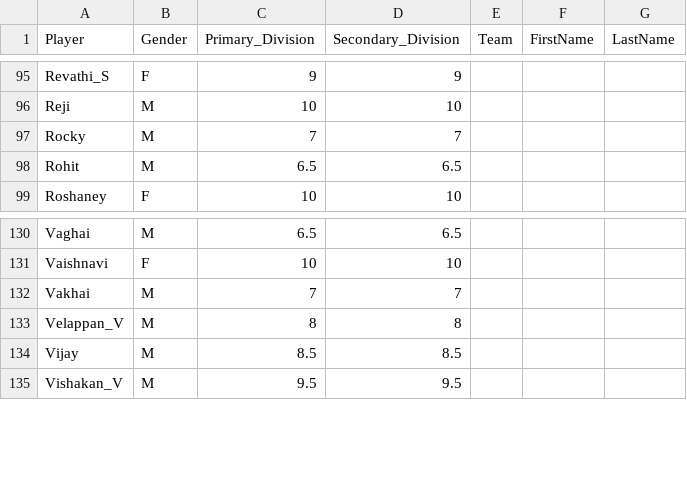
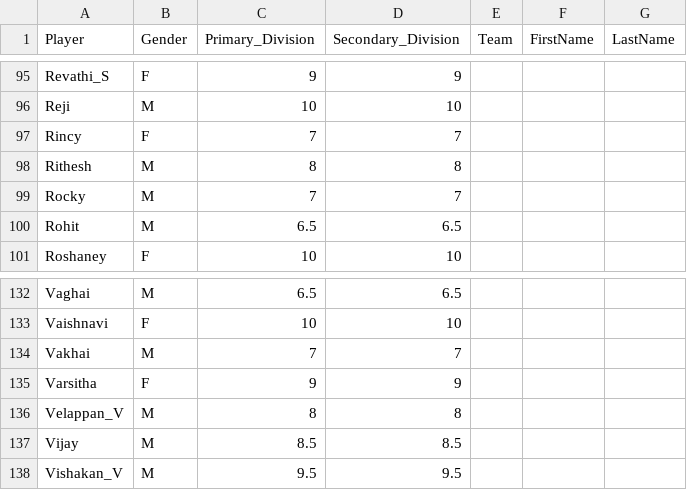
Before and after one commit to jayachandrangs/cbc, a CSV file: RiVi_playerlist.csv, drawn as a sheet; only a part is shown, gaps mark what is left out; the diff names each change by its address in the sheet, - before the commit and + after, or states it on an @@ line.

Commit message:
20250509_1.csv
20250509_1.csv

```diff
--- a/RiVi_playerlist.csv
+++ b/RiVi_playerlist.csv
+row 97: Rincy | F | 7 | 7
+row 98: Rithesh | M | 8 | 8
+row 135: Varsitha | F | 9 | 9
```
